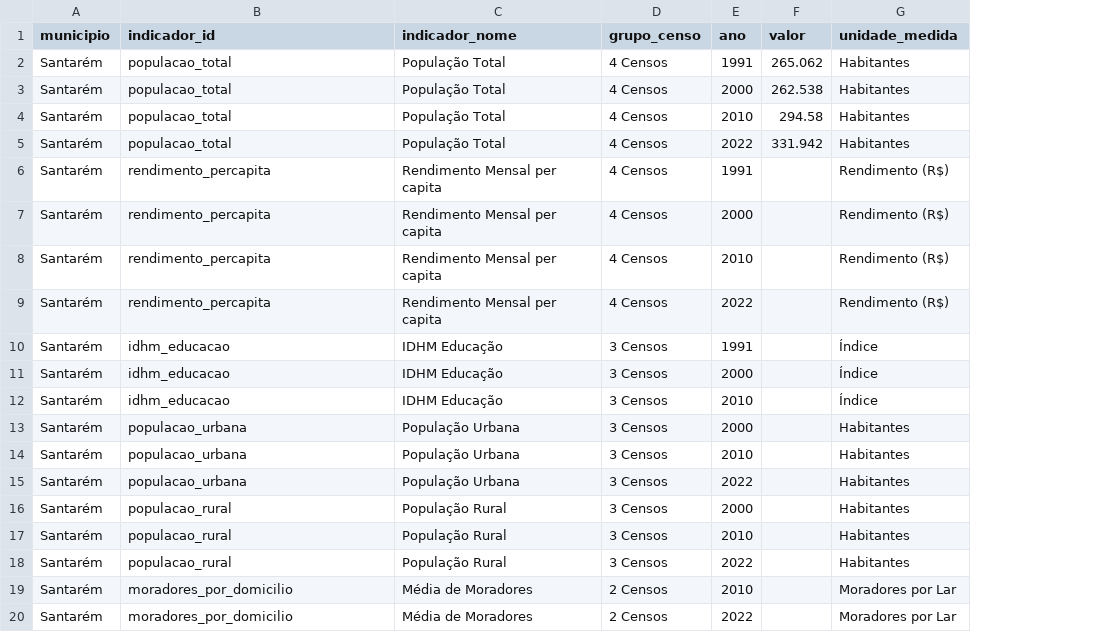
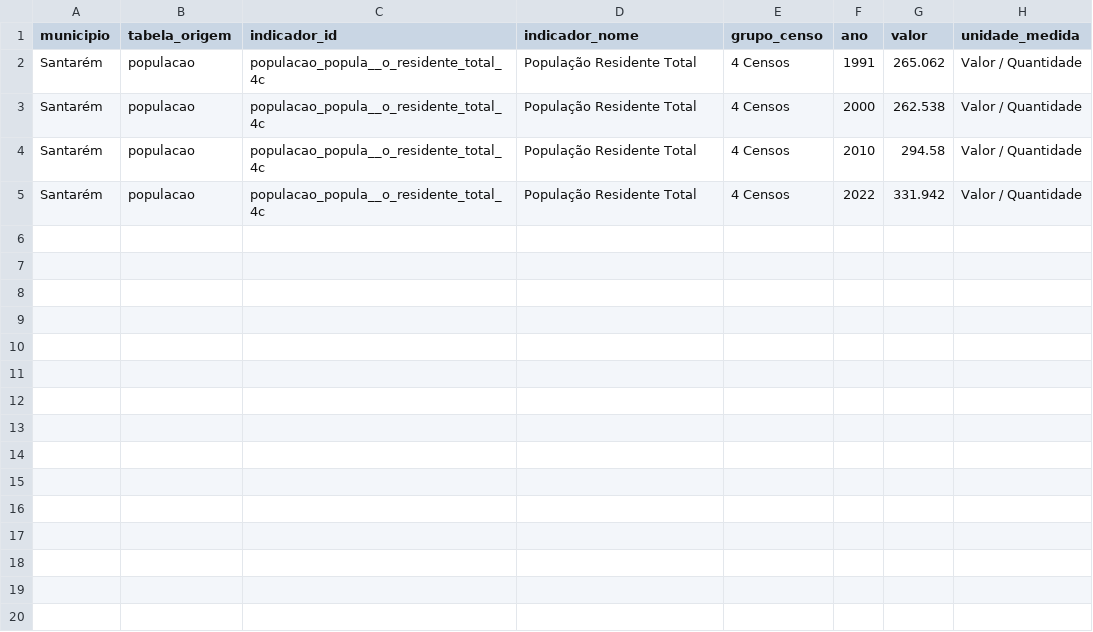
Before and after one commit to LuanLindolfo/tcc, a CSV file: data/indicadores_santarém_tratados.csv, drawn as a sheet; only a part is shown; removed rows and columns are numbered as before the commit, all else as after; the diff covers the shown part only; the diff names each change by its address in the sheet, - before the commit and + after, or states it on an @@ line.

Commit message:
feat: varredura completa Santarém — 1 indicadores

```diff
--- a/data/indicadores_santarém_tratados.csv
+++ b/data/indicadores_santarém_tratados.csv
+column B (tabela_origem), rows 2-5: all populacao
-C2:C5 (indicador_id): populacao_total
+C2:C5 (indicador_id): populacao_popula__o_residente_total_4c
-D2:D5 (indicador_nome): População Total
+D2:D5 (indicador_nome): População Residente Total
-H2:H5 (unidade_medida): Habitantes
+H2:H5 (unidade_medida): Valor / Quantidade
-row 6: Santarém | rendimento_percapita | Rendimento Mensal per capita | 4 Censos | 1991 |  | Rendimento (R$)
-row 7: Santarém | rendimento_percapita | Rendimento Mensal per capita | 4 Censos | 2000 |  | Rendimento (R$)
-row 8: Santarém | rendimento_percapita | Rendimento Mensal per capita | 4 Censos | 2010 |  | Rendimento (R$)
-row 9: Santarém | rendimento_percapita | Rendimento Mensal per capita | 4 Censos | 2022 |  | Rendimento (R$)
-row 10: Santarém | idhm_educacao | IDHM Educação | 3 Censos | 1991 |  | Índice
-row 11: Santarém | idhm_educacao | IDHM Educação | 3 Censos | 2000 |  | Índice
-row 12: Santarém | idhm_educacao | IDHM Educação | 3 Censos | 2010 |  | Índice
-row 13: Santarém | populacao_urbana | População Urbana | 3 Censos | 2000 |  | Habitantes
-row 14: Santarém | populacao_urbana | População Urbana | 3 Censos | 2010 |  | Habitantes
-row 15: Santarém | populacao_urbana | População Urbana | 3 Censos | 2022 |  | Habitantes
-row 16: Santarém | populacao_rural | População Rural | 3 Censos | 2000 |  | Habitantes
-row 17: Santarém | populacao_rural | População Rural | 3 Censos | 2010 |  | Habitantes
-row 18: Santarém | populacao_rural | População Rural | 3 Censos | 2022 |  | Habitantes
-row 19: Santarém | moradores_por_domicilio | Média de Moradores | 2 Censos | 2010 |  | Moradores por Lar
-row 20: Santarém | moradores_por_domicilio | Média de Moradores | 2 Censos | 2022 |  | Moradores por Lar
```
Also changed, not shown: 10 removed rows elsewhere in this file, 1 other file.
